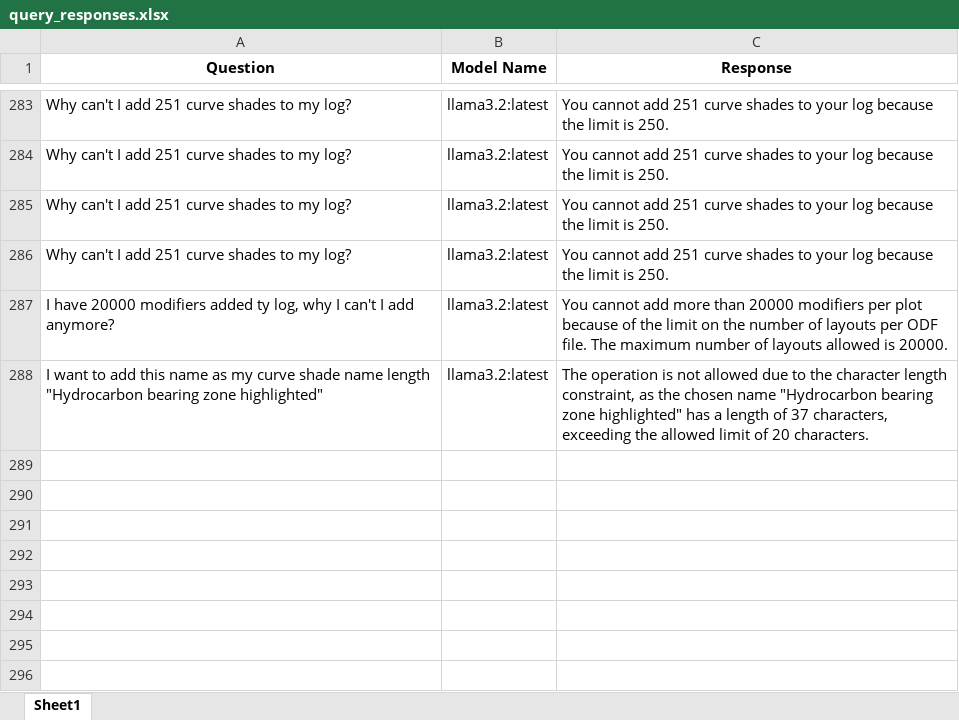
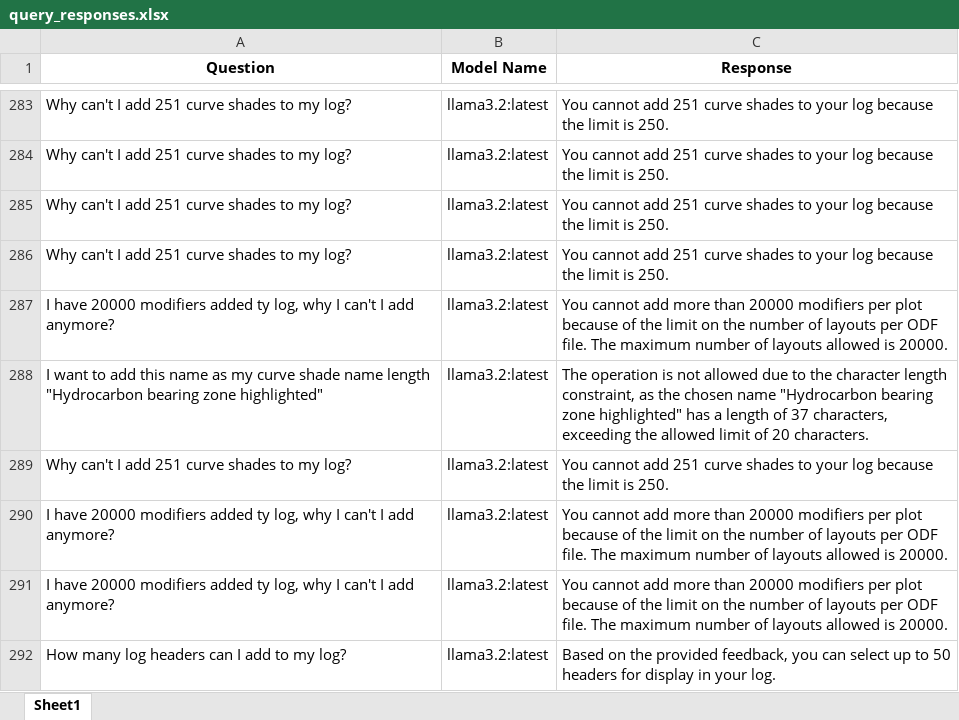
Before and after one commit to hlin-0420/GEO-bot-prototype, an Excel workbook: Data/query_responses.xlsx, sheet Sheet1, drawn as a sheet; only a part is shown, gaps mark what is left out; values as stored, in another font and other column widths than the file's, no borders; the diff names each change by its address in the sheet, - before the commit and + after, or states it on an @@ line.

```diff
--- a/Data/query_responses.xlsx (sheet Sheet1)
+++ b/Data/query_responses.xlsx (sheet Sheet1)
+row 289: Why can't I add 251 curve shades to my log? | llama3.2:latest | You cannot add 251 curve shades to your log because the limit is 250.
+row 290: I have 20000 modifiers added ty log, why I can't I add anymore? | llama3.2:latest | You cannot add more than 20000 modifiers per plot because of the limit on the number of layouts per ODF file. The maximum number of layouts allowed is 20000.
+row 291: I have 20000 modifiers added ty log, why I can't I add anymore? | llama3.2:latest | You cannot add more than 20000 modifiers per plot because of the limit on the number of layouts per ODF file. The maximum number of layouts allowed is 20000.
+row 292: How many log headers can I add to my log? | llama3.2:latest | Based on the provided feedback, you can select up to 50 headers for display in your log.
```
Also changed, not shown: 6 other files.
